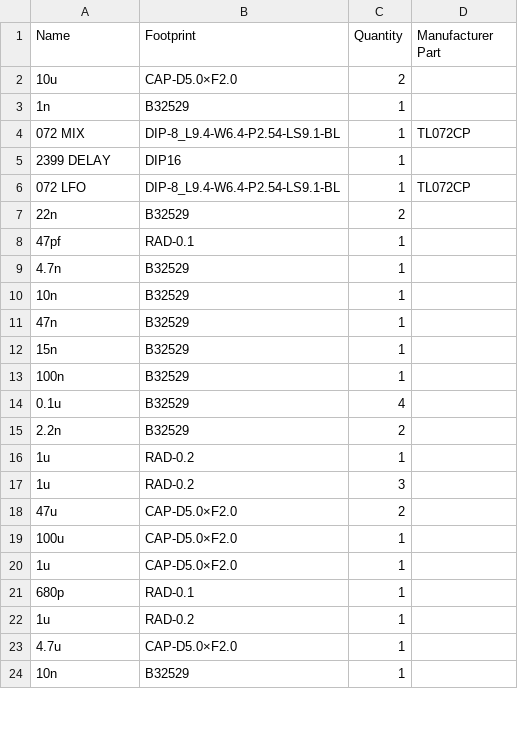
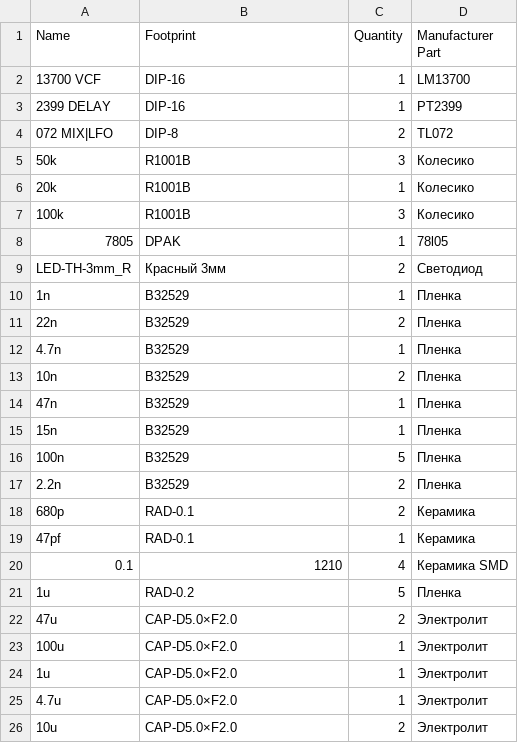
Before and after one commit to EugeneCarlo/coron-ds8-super-huevo-edition, a CSV file: BOM/BOM_EFX_2021-08-09.csv, drawn as a sheet; only a part is shown; removed rows and columns are numbered as before the commit, all else as after; the diff covers the shown part only; the diff names each change by its address in the sheet, - before the commit and + after, or states it on an @@ line.

```diff
--- a/BOM/BOM_EFX_2021-08-09.csv
+++ b/BOM/BOM_EFX_2021-08-09.csv
-row 2: 10u | CAP-D5.0×F2.0 | 2
+row 2: 13700 VCF | DIP-16 | 1 | LM13700
+row 3: 2399 DELAY | DIP-16 | 1 | PT2399
+row 4: 072 MIX|LFO | DIP-8 | 2 | TL072
+row 5: 50k | R1001B | 3 | Колесико
+row 6: 20k | R1001B | 1 | Колесико
+row 7: 100k | R1001B | 3 | Колесико
+row 8: 7805 | DPAK | 1 | 78l05
+row 9: LED-TH-3mm_R | Красный 3мм | 2 | Светодиод
-D10 (Manufacturer Part): (empty)
+D10 (Manufacturer Part): Пленка
-row 4: 072 MIX | DIP-8_L9.4-W6.4-P2.54-LS9.1-BL | 1 | TL072CP
-row 5: 2399 DELAY | DIP16 | 1
-row 6: 072 LFO | DIP-8_L9.4-W6.4-P2.54-LS9.1-BL | 1 | TL072CP
-D11 (Manufacturer Part): (empty)
+D11 (Manufacturer Part): Пленка
-row 8: 47pf | RAD-0.1 | 1
-D12:D16 (Manufacturer Part): (empty)
+D12:D16 (Manufacturer Part): Пленка
-C13 (Quantity): 1
+C13 (Quantity): 2
-C16 (Quantity): 1
+C16 (Quantity): 5
-row 14: 0.1u | B32529 | 4
-D17 (Manufacturer Part): (empty)
+D17 (Manufacturer Part): Пленка
-row 16: 1u | RAD-0.2 | 1
+row 18: 680p | RAD-0.1 | 2 | Керамика
+row 19: 47pf | RAD-0.1 | 1 | Керамика
+row 20: 0.1 | 1210 | 4 | Керамика SMD
-C21 (Quantity): 3
+C21 (Quantity): 5
-D21 (Manufacturer Part): (empty)
+D21 (Manufacturer Part): Пленка
-D22:D24 (Manufacturer Part): (empty)
+D22:D24 (Manufacturer Part): Электролит
-row 21: 680p | RAD-0.1 | 1
-row 22: 1u | RAD-0.2 | 1
-D25 (Manufacturer Part): (empty)
+D25 (Manufacturer Part): Электролит
-row 24: 10n | B32529 | 1
+row 26: 10u | CAP-D5.0×F2.0 | 2 | Электролит
```
Also changed, not shown: 14 removed rows and 18 edited cells elsewhere in this file, BOM/BOM_MOTHER MK3 copy_2021-08-09.csv.
